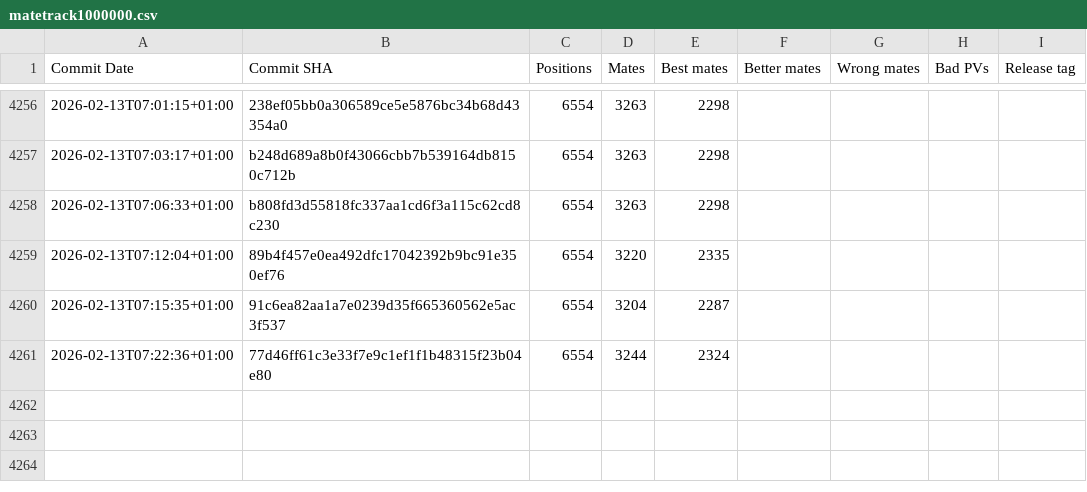
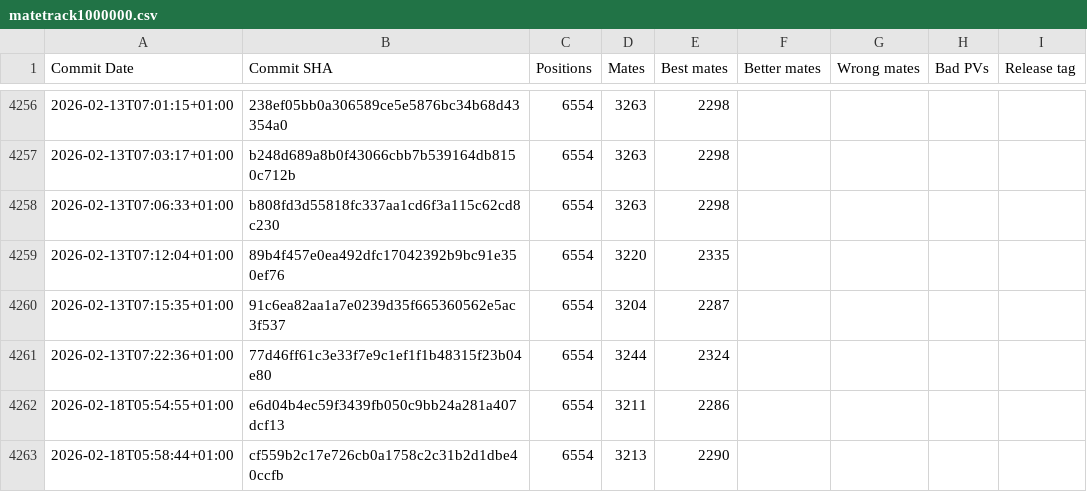
Before and after one commit to vondele/matetrack, a CSV file: matetrack1000000.csv, drawn as a sheet; only a part is shown, gaps mark what is left out; the diff names each change by its address in the sheet, - before the commit and + after, or states it on an @@ line.

```diff
--- a/matetrack1000000.csv
+++ b/matetrack1000000.csv
+row 4262: 2026-02-18T05:54:55+01:00 | e6d04b4ec59f3439fb050c9bb24a281a407dcf13 | 6554 | 3211 | 2286
+row 4263: 2026-02-18T05:58:44+01:00 | cf559b2c17e726cb0a1758c2c31b2d1dbe40ccfb | 6554 | 3213 | 2290
```
Also changed, not shown: 2 other files.
